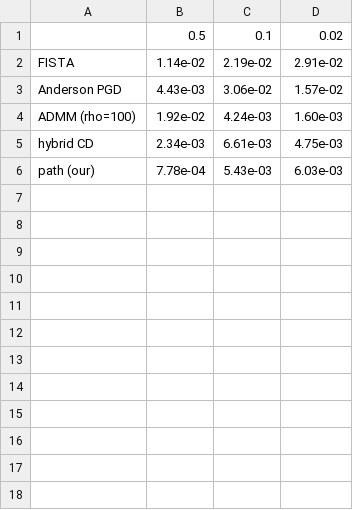
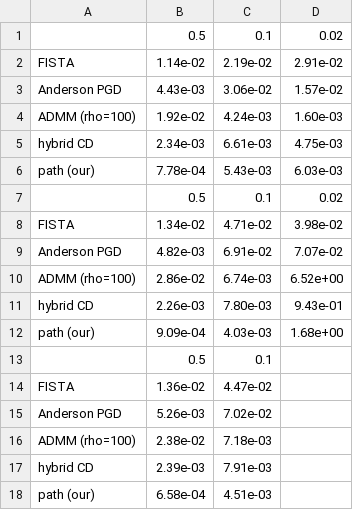
Before and after one commit to x-dupuis/slope-path, a CSV file: experiments/results/wine-quality_benchmark.csv, drawn as a sheet; the diff names each change by its address in the sheet, - before the commit and + after, or states it on an @@ line.

Commit message:
continue on the benchmark

```diff
--- a/experiments/results/wine-quality_benchmark.csv
+++ b/experiments/results/wine-quality_benchmark.csv
+row 7:  | 0.5 | 0.1 | 0.02
+row 8: FISTA | 1.34e-02 | 4.71e-02 | 3.98e-02
+row 9: Anderson PGD | 4.82e-03 | 6.91e-02 | 7.07e-02
+row 10: ADMM (rho=100) | 2.86e-02 | 6.74e-03 | 6.52e+00
+row 11: hybrid CD | 2.26e-03 | 7.80e-03 | 9.43e-01
+row 12: path (our) | 9.09e-04 | 4.03e-03 | 1.68e+00
+row 13:  | 0.5 | 0.1
+row 14: FISTA | 1.36e-02 | 4.47e-02
+row 15: Anderson PGD | 5.26e-03 | 7.02e-02
+row 16: ADMM (rho=100) | 2.38e-02 | 7.18e-03
+row 17: hybrid CD | 2.39e-03 | 7.91e-03
+row 18: path (our) | 6.58e-04 | 4.51e-03
```
Also changed, not shown: 5 other files.
